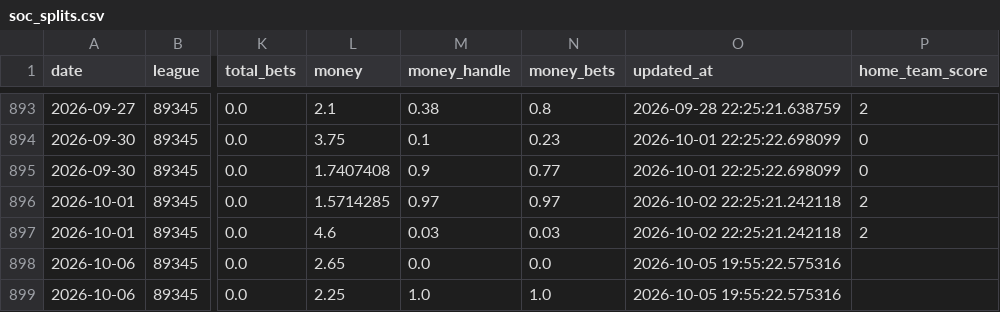
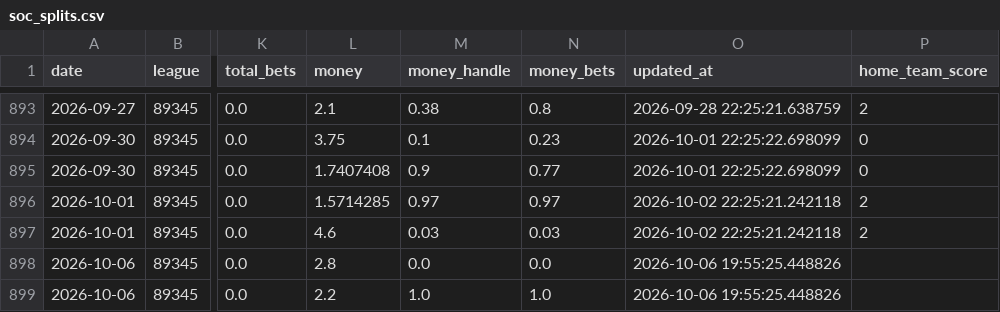
Before and after one commit to danielcappello/splitVault, a CSV file: soc_splits.csv, drawn as a sheet; only a part is shown, gaps mark what is left out; the diff names each change by its address in the sheet, - before the commit and + after, or states it on an @@ line.

Commit message:
Update soc files

```diff
--- a/soc_splits.csv
+++ b/soc_splits.csv
-L898 (money): 2.65
+L898 (money): 2.8
-O898:O899 (updated_at): 2026-10-05 19:55:22.575316
+O898:O899 (updated_at): 2026-10-06 19:55:25.448826
-L899 (money): 2.25
+L899 (money): 2.2
```
